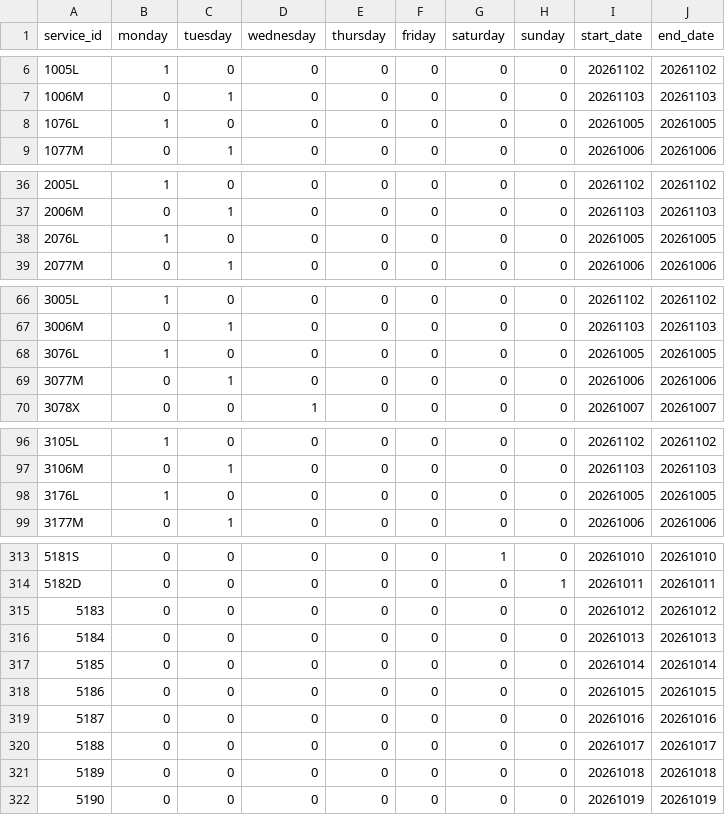
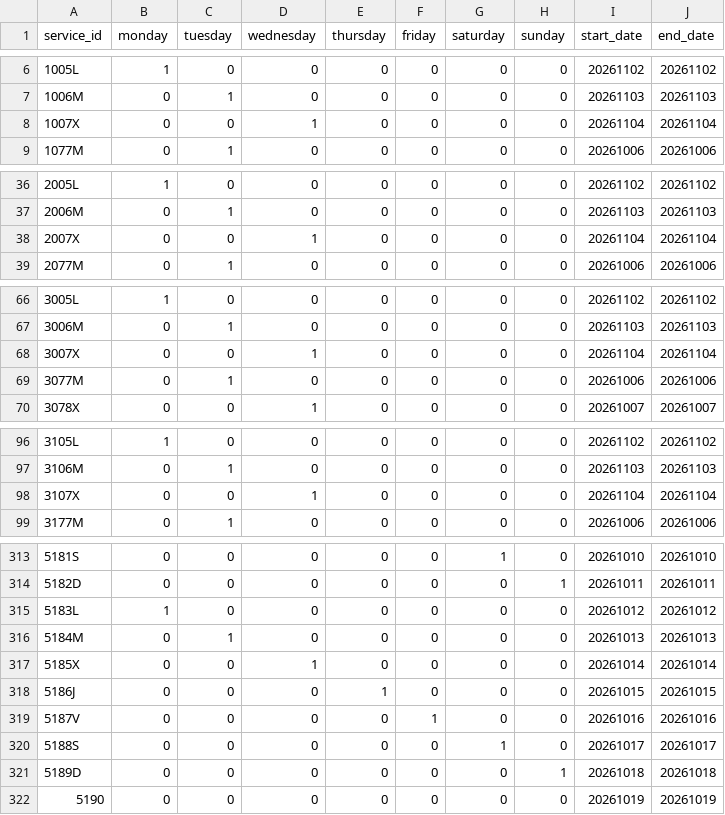
Before and after one commit to WireNext/cercaniasgtfs, a CSV file: data_csv/calendar.csv, drawn as a sheet; only a part is shown, gaps mark what is left out; the diff covers the shown part only.

```diff
--- a/data_csv/calendar.csv
+++ b/data_csv/calendar.csv
@@ -7,3 +7,3 @@ service_id,monday,tuesday,wednesday,thursday,friday,saturday,sunday,start_date,e
 1006M,0,1,0,0,0,0,0,20261103,20261103
-1076L,1,0,0,0,0,0,0,20261005,20261005
+1007X,0,0,1,0,0,0,0,20261104,20261104
 1077M,0,1,0,0,0,0,0,20261006,20261006
@@ -37,3 +37,3 @@ service_id,monday,tuesday,wednesday,thursday,friday,saturday,sunday,start_date,e
 2006M,0,1,0,0,0,0,0,20261103,20261103
-2076L,1,0,0,0,0,0,0,20261005,20261005
+2007X,0,0,1,0,0,0,0,20261104,20261104
 2077M,0,1,0,0,0,0,0,20261006,20261006
@@ -67,3 +67,3 @@ service_id,monday,tuesday,wednesday,thursday,friday,saturday,sunday,start_date,e
 3006M,0,1,0,0,0,0,0,20261103,20261103
-3076L,1,0,0,0,0,0,0,20261005,20261005
+3007X,0,0,1,0,0,0,0,20261104,20261104
 3077M,0,1,0,0,0,0,0,20261006,20261006
@@ -97,3 +97,3 @@ service_id,monday,tuesday,wednesday,thursday,friday,saturday,sunday,start_date,e
 3106M,0,1,0,0,0,0,0,20261103,20261103
-3176L,1,0,0,0,0,0,0,20261005,20261005
+3107X,0,0,1,0,0,0,0,20261104,20261104
 3177M,0,1,0,0,0,0,0,20261006,20261006
@@ -314,9 +314,9 @@ service_id,monday,tuesday,wednesday,thursday,friday,saturday,sunday,start_date,e
 5182D,0,0,0,0,0,0,1,20261011,20261011
-5183 ,0,0,0,0,0,0,0,20261012,20261012
-5184 ,0,0,0,0,0,0,0,20261013,20261013
-5185 ,0,0,0,0,0,0,0,20261014,20261014
-5186 ,0,0,0,0,0,0,0,20261015,20261015
-5187 ,0,0,0,0,0,0,0,20261016,20261016
-5188 ,0,0,0,0,0,0,0,20261017,20261017
-5189 ,0,0,0,0,0,0,0,20261018,20261018
+5183L,1,0,0,0,0,0,0,20261012,20261012
+5184M,0,1,0,0,0,0,0,20261013,20261013
+5185X,0,0,1,0,0,0,0,20261014,20261014
+5186J,0,0,0,1,0,0,0,20261015,20261015
+5187V,0,0,0,0,1,0,0,20261016,20261016
+5188S,0,0,0,0,0,1,0,20261017,20261017
+5189D,0,0,0,0,0,0,1,20261018,20261018
 5190 ,0,0,0,0,0,0,0,20261019,20261019
```
Also changed, not shown: 53 edited cells elsewhere in this file, data_csv/stops.csv, 1 other file.
